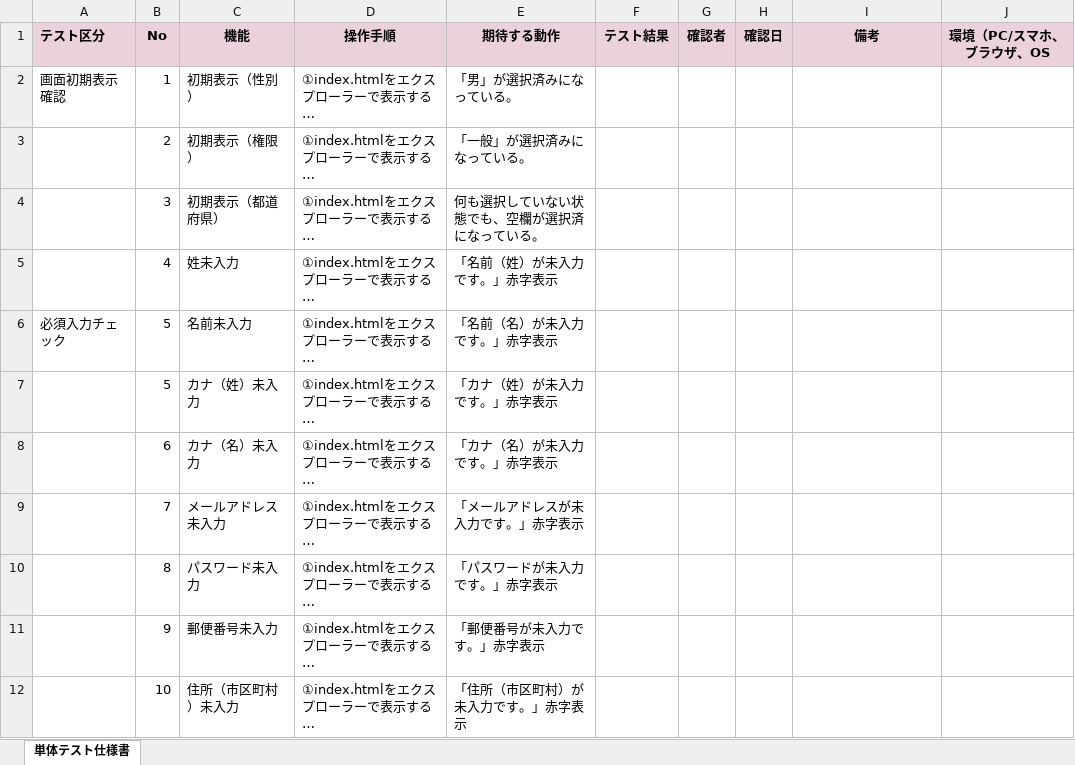
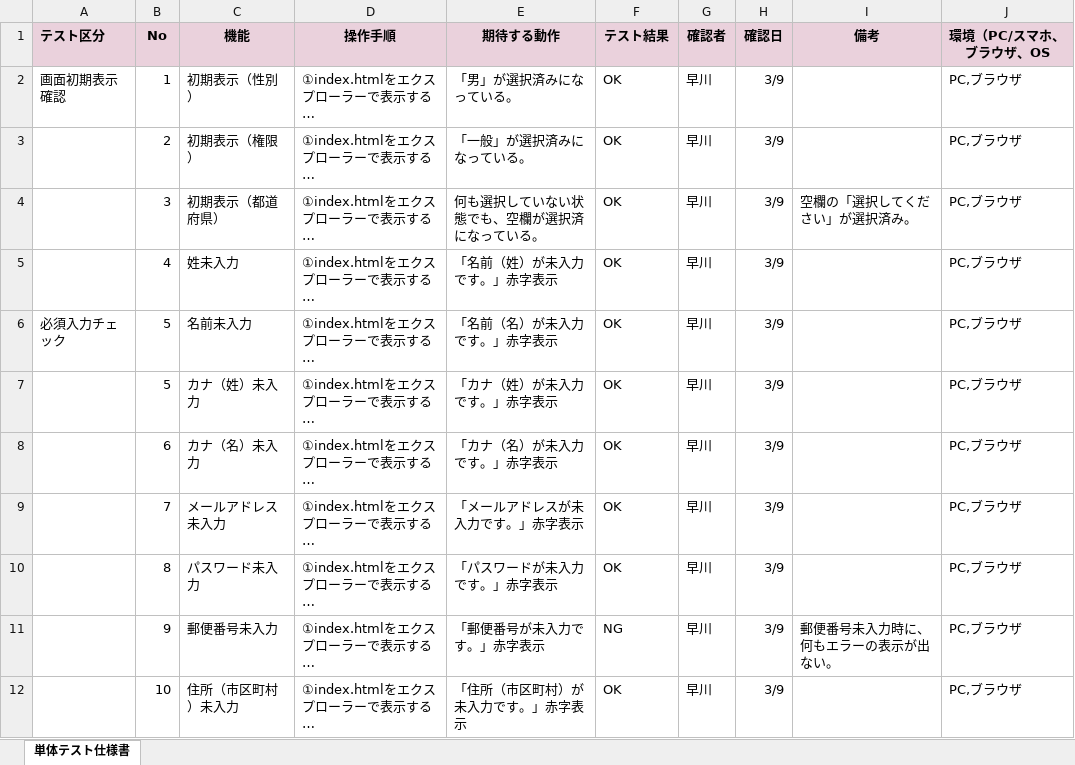
Before and after one commit to htmimper/account_registration_02, an Excel workbook: regist.php 単体テスト仕様書.xlsx, sheet 単体テスト仕様書, drawn as a sheet; only a part is shown; long unchanged cells end in …; values as stored, in another font and other column widths than the file's, no borders; charts and pictures not drawn; the diff covers the shown part only; the diff names each change by its address in the sheet, - before the commit and + after, or states it on an @@ line.

Commit message:
Add files via upload

```diff
--- a/regist.php 単体テスト仕様書.xlsx (sheet 単体テスト仕様書)
+++ b/regist.php 単体テスト仕様書.xlsx (sheet 単体テスト仕様書)
-F2:F10 (テスト結果): (empty)
+F2:F10 (テスト結果): OK
-G2:G12 (確認者): (empty)
+G2:G12 (確認者): 早川
-H2:H12 (確認日): (empty)
+H2:H12 (確認日): 3/9
-J2:J12 (環境（PC/スマホ、ブラウザ、OS): (empty)
+J2:J12 (環境（PC/スマホ、ブラウザ、OS): PC,ブラウザ
-I4 (備考): (empty)
+I4 (備考): 空欄の「選択してください」が選択済み。
-F11 (テスト結果): (empty)
+F11 (テスト結果): NG
-I11 (備考): (empty)
+I11 (備考): 郵便番号未入力時に、何もエラーの表示が出ない。
-F12 (テスト結果): (empty)
+F12 (テスト結果): OK
```
Also changed, not shown: 49 edited cells elsewhere in this sheet.
